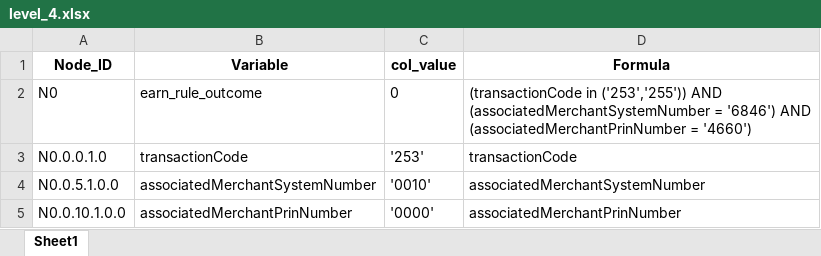
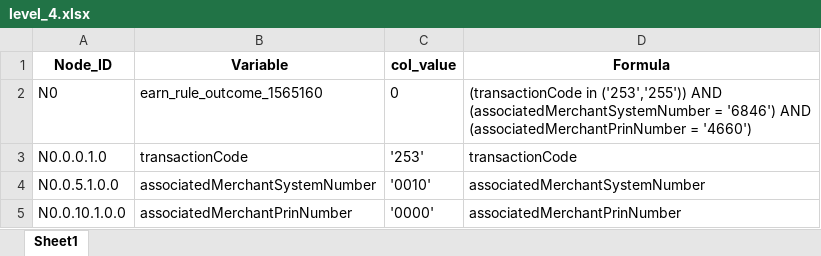
Before and after one commit to zenon-test/Loyalty_Control, an Excel workbook: data/partner_466/txn_29/program_1565160/level_4.xlsx, sheet Sheet1, drawn as a sheet; values as stored, in another font and other column widths than the file's, no borders; the diff names each change by its address in the sheet, - before the commit and + after, or states it on an @@ line.

```diff
--- a/data/partner_466/txn_29/program_1565160/level_4.xlsx (sheet Sheet1)
+++ b/data/partner_466/txn_29/program_1565160/level_4.xlsx (sheet Sheet1)
-B2 (Variable): earn_rule_outcome
+B2 (Variable): earn_rule_outcome_1565160
```
Also changed, not shown: data/level_1.xlsx, data/partner_466/level_2.xlsx, 11 other files.
